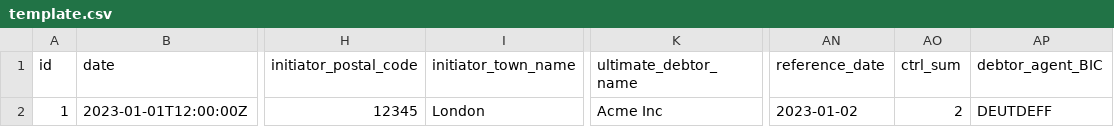
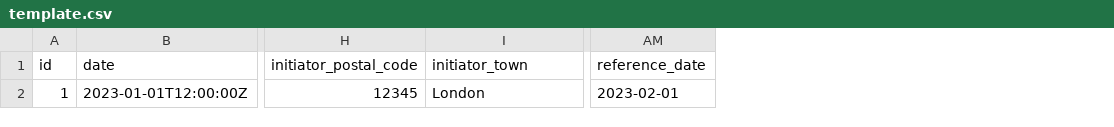
Before and after one commit to sebastienrousseau/pain001, a CSV file: templates/pain.001.001.07/template.csv, drawn as a sheet; only a part is shown, gaps mark what is left out; removed rows and columns are numbered as before the commit, all else as after; the diff names each change by its address in the sheet, - before the commit and + after, or states it on an @@ line.

Commit message:
feat(pain001): :sparkles: Adding support to pain.001.001.07

```diff
--- a/templates/pain.001.001.07/template.csv
+++ b/templates/pain.001.001.07/template.csv
-column K (ultimate_debtor_name), row 2: Acme Inc
-column AO (ctrl_sum), row 2: 2
-column AP (debtor_agent_BIC), row 2: DEUTDEFF
-I1: initiator_town_name
+I1: initiator_town
-AM2 (reference_date): 2023-01-02
+AM2 (reference_date): 2023-02-01
```
Also changed, not shown: 5 other files.
